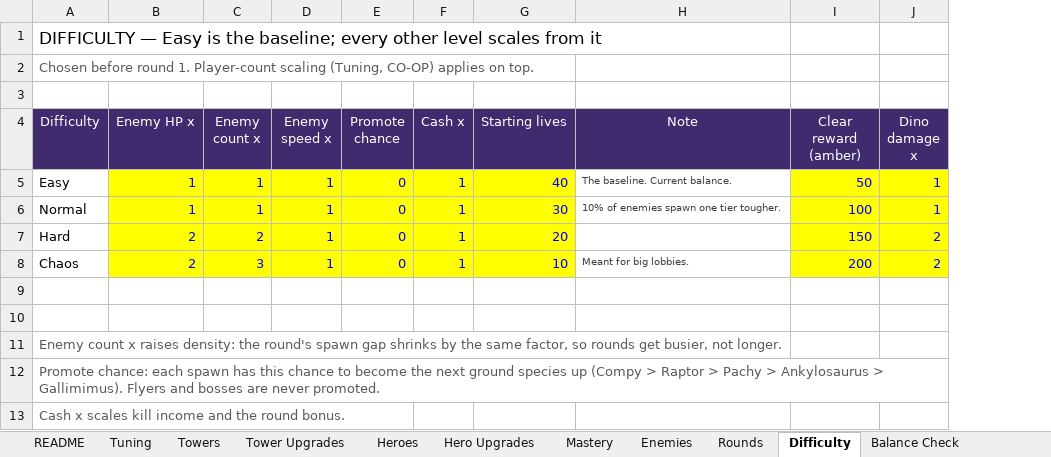
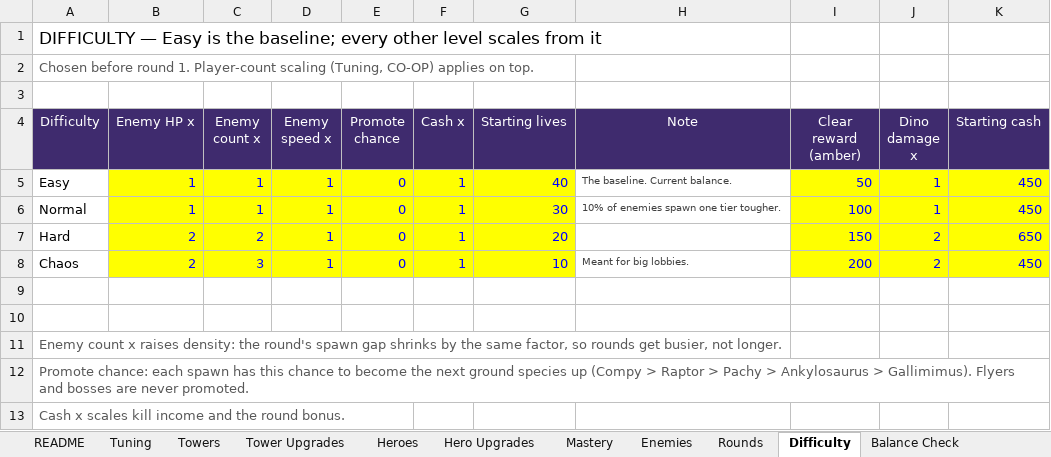
Before and after one commit to BigJover/storm-split, an Excel workbook: Storm-Split-Balance.xlsx, sheet Difficulty, drawn as a sheet; values as stored, in another font and other column widths than the file's, no borders; the diff names each change by its address in the sheet, - before the commit and + after, or states it on an @@ line.

```diff
--- a/Storm-Split-Balance.xlsx (sheet Difficulty)
+++ b/Storm-Split-Balance.xlsx (sheet Difficulty)
+column K (Starting cash), rows 5-8: 450 | 450 | 650 | 450
```
Also changed, not shown: sheet Tuning, 6 other files.
